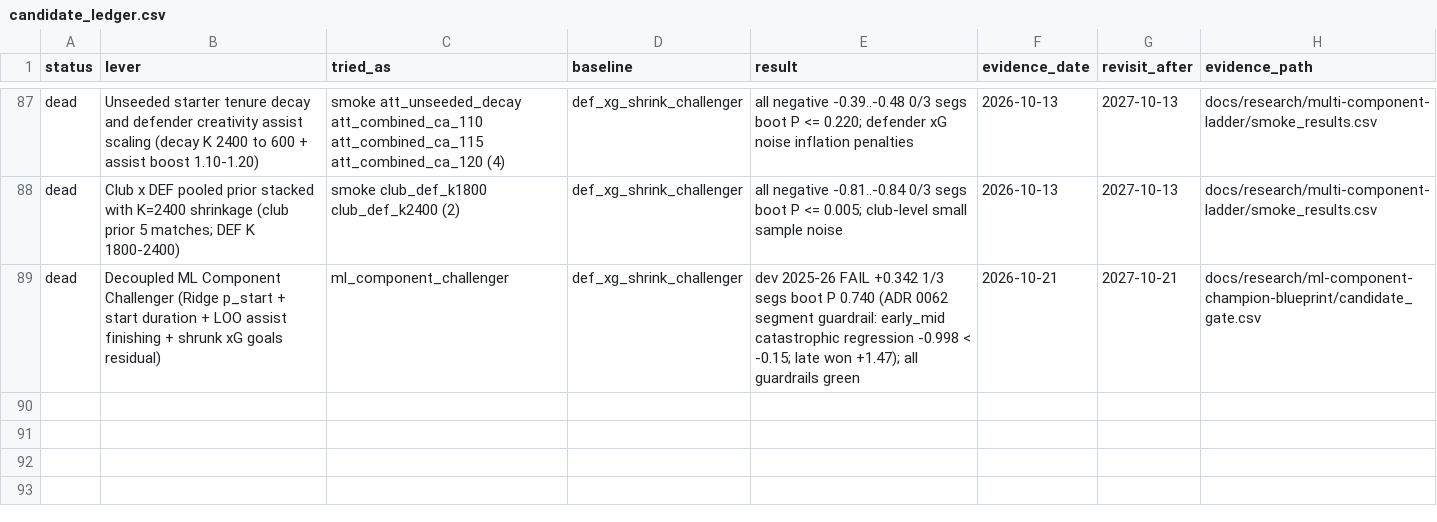
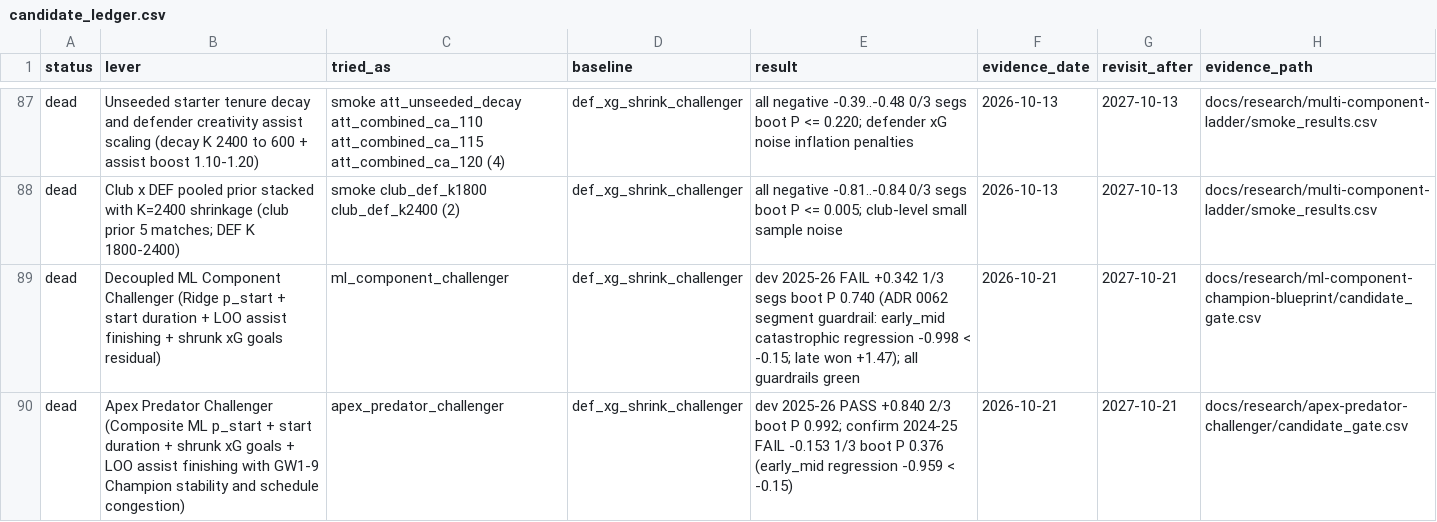
Before and after one commit to JubileeZ/fpl-jubilee-ascent, a CSV file: docs/research/candidate-ledger/candidate_ledger.csv, drawn as a sheet; only a part is shown, gaps mark what is left out; the diff names each change by its address in the sheet, - before the commit and + after, or states it on an @@ line.

Commit message:
feat(research): implement and evaluate apex predator composite candidate

```diff
--- a/docs/research/candidate-ledger/candidate_ledger.csv
+++ b/docs/research/candidate-ledger/candidate_ledger.csv
+row 90: dead | Apex Predator Challenger (Composite ML p_start + start duration + shrunk xG goals + LOO assist finishing with GW1-9 Champion stability and schedule congestion) | apex_predator_challenger | def_xg_shrink_challenger | dev 2025-26 PASS +0.840 2/3 boot P 0.992; confirm 2024-25 FAIL -0.153 1/3 boot P 0.376 (early_mid regression -0.959 < -0.15) | 2026-10-21 | 2027-10-21 | docs/research/apex-predator-challenger/candidate_gate.csv
```
Also changed, not shown: 16 other files.
